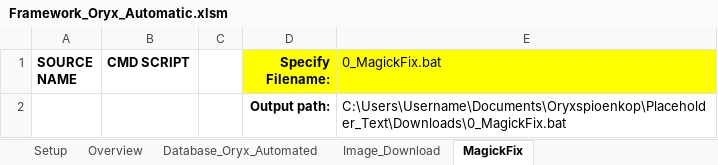
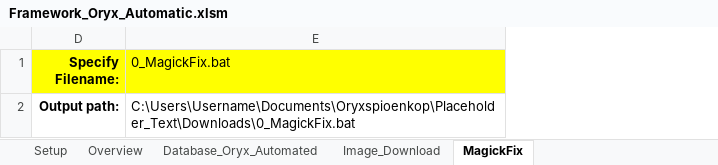
Before and after one commit to CarlZaff/Tesseract-Date-Extraction_Oryxspioenkop, an Excel workbook: Framework_Oryx_Automatic.xlsm, sheet MagickFix, drawn as a sheet; values as stored, in another font and other column widths than the file's, no borders; charts and pictures not drawn; the diff names each change by its address in the sheet, - before the commit and + after, or states it on an @@ line.

```diff
--- a/Framework_Oryx_Automatic.xlsm (sheet MagickFix)
+++ b/Framework_Oryx_Automatic.xlsm (sheet MagickFix)
@@ column A (SOURCE NAME) hidden, empty @@
@@ column B (CMD SCRIPT) hidden, empty @@
@@ column C hidden, empty @@
```
Also changed, not shown: sheet Graphical Overview, sheet Database_Oryx_Automated, sheet ImageMagick_Pre-Processing, formulas that keep their value, hidden cells, charts or pictures.
